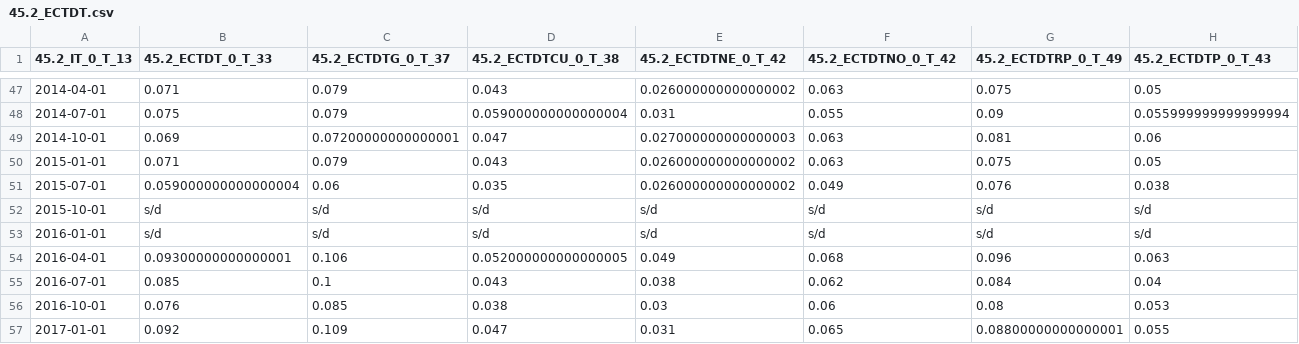
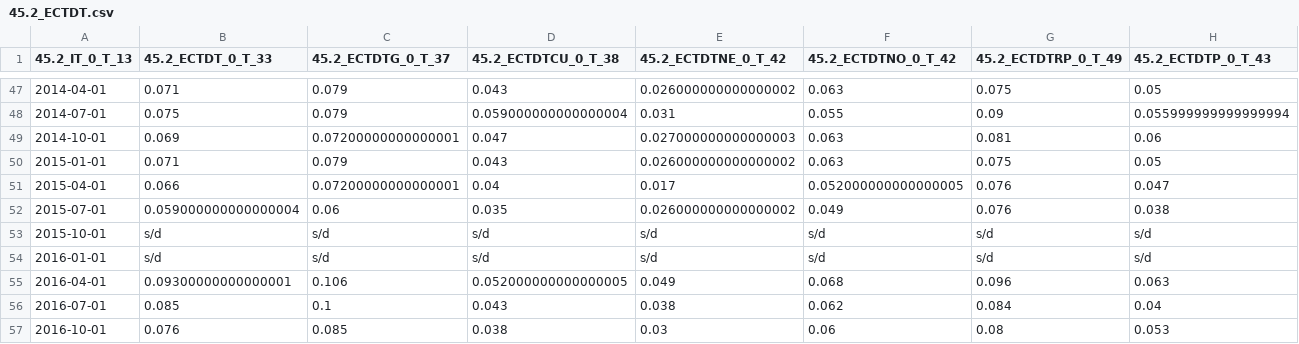
Before and after one commit to matuteiglesias/empleoARG, a CSV file: datos/45.2_ECTDT.csv, drawn as a sheet; only a part is shown, gaps mark what is left out; the shorter side is filled out with more unchanged rows; rows hold the shown columns only; the diff names each change by its address in the sheet, - before the commit and + after, or states it on an @@ line.

Commit message:
emparcha dato faltante (Resistencia 2015Q2)

```diff
--- a/datos/45.2_ECTDT.csv
+++ b/datos/45.2_ECTDT.csv
+row 51: 2015-04-01 | 0.066 | 0.07200000000000001 | 0.04 | 0.017 | 0.052000000000000005 | 0.076 | 0.047
```
Also changed, not shown: 2 other files.
